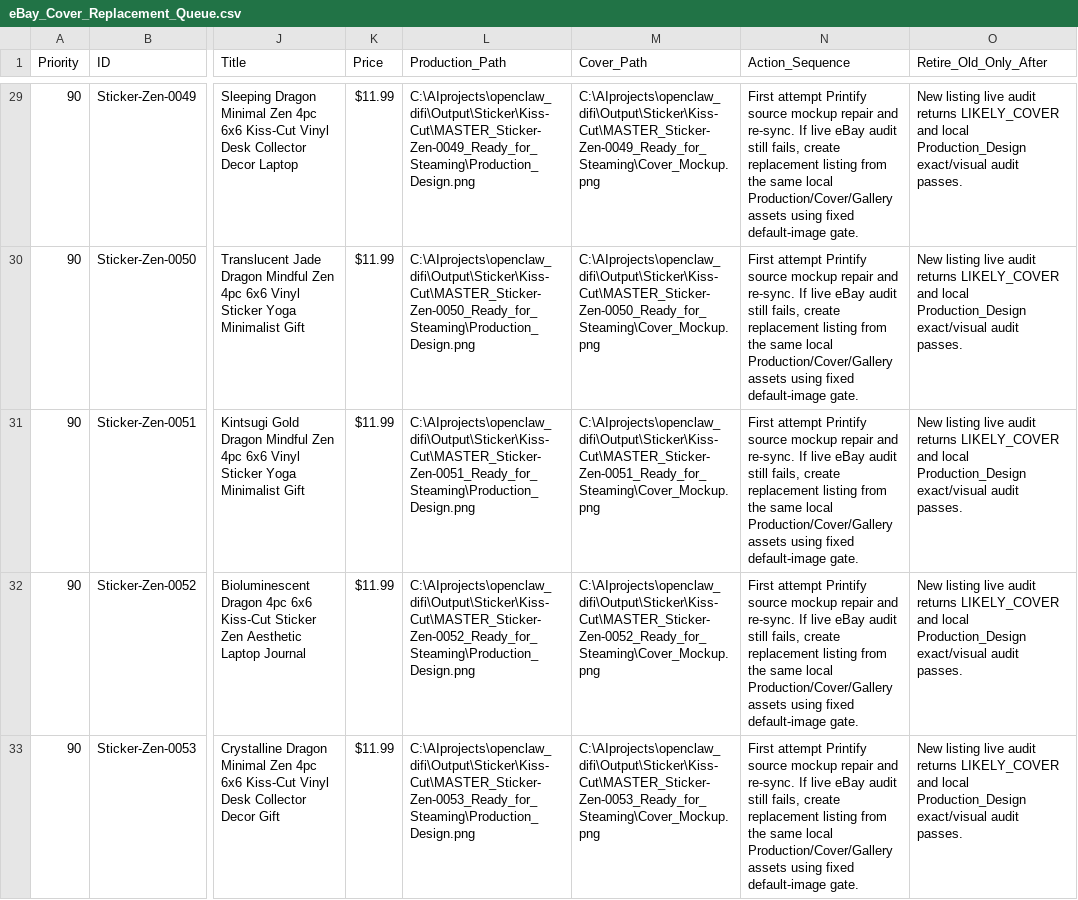
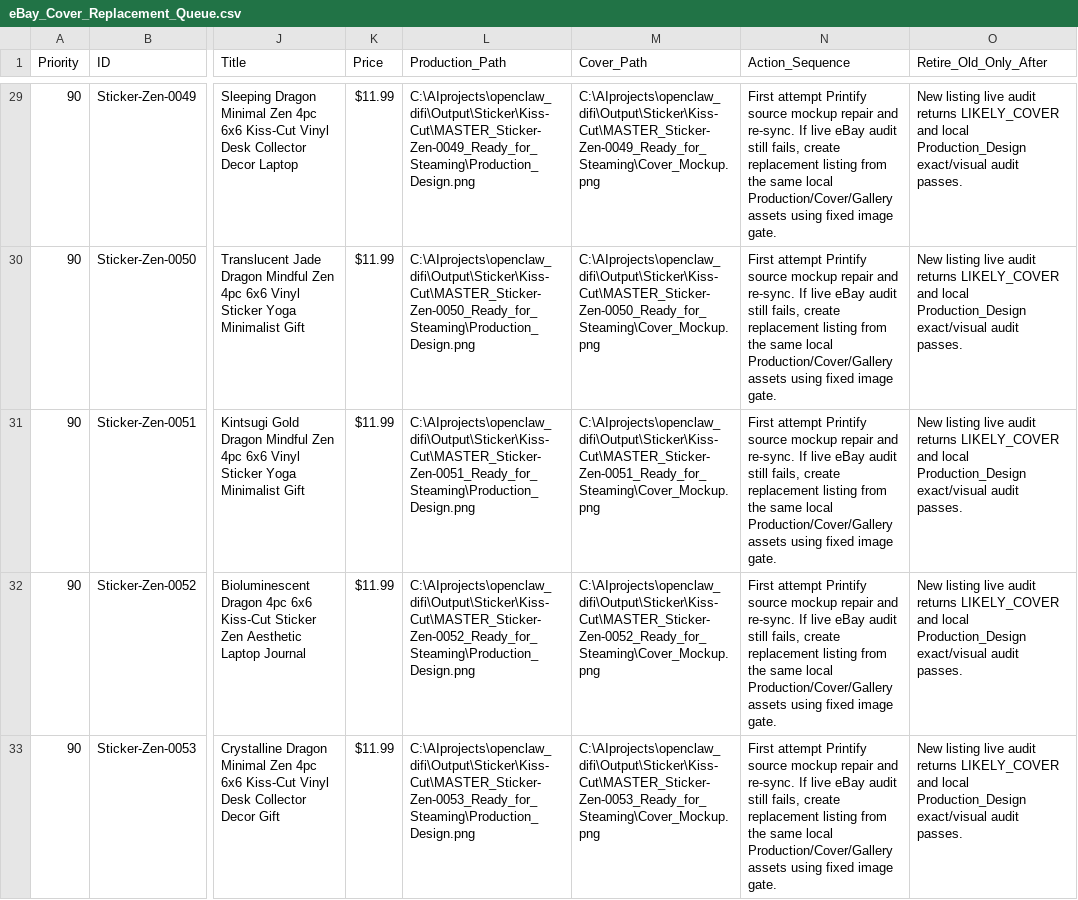
Before and after one commit to rexxu024-arch/Difi_auto_factory, a CSV file: Database/eBay_Cover_Replacement_Queue.csv, drawn as a sheet; only a part is shown, gaps mark what is left out; the diff covers the shown part only; the diff names each change by its address in the sheet, - before the commit and + after, or states it on an @@ line.

```diff
--- a/Database/eBay_Cover_Replacement_Queue.csv
+++ b/Database/eBay_Cover_Replacement_Queue.csv
-N29:N33 (Action_Sequence): …using fixed default-image gate.
+N29:N33 (Action_Sequence): …using fixed image gate.
```
Also changed, not shown: 42 edited cells elsewhere in this file, Database/eBay_Cover_Repair_Decisions.csv, Database/eBay_Online_Cover_Audit.csv, 4 other files.
